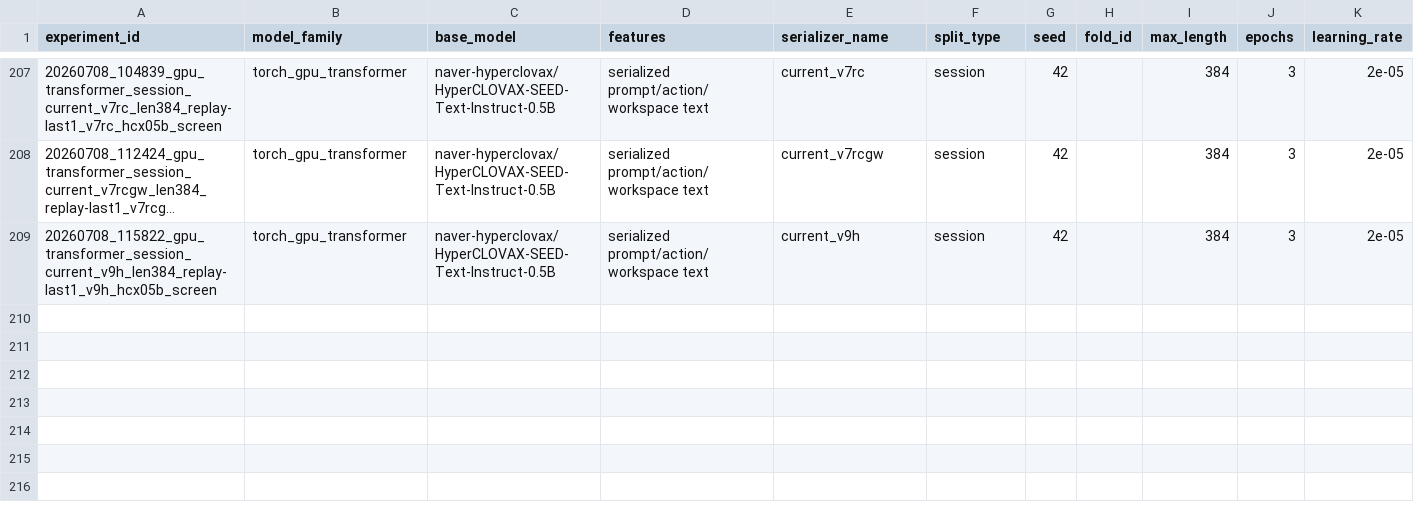
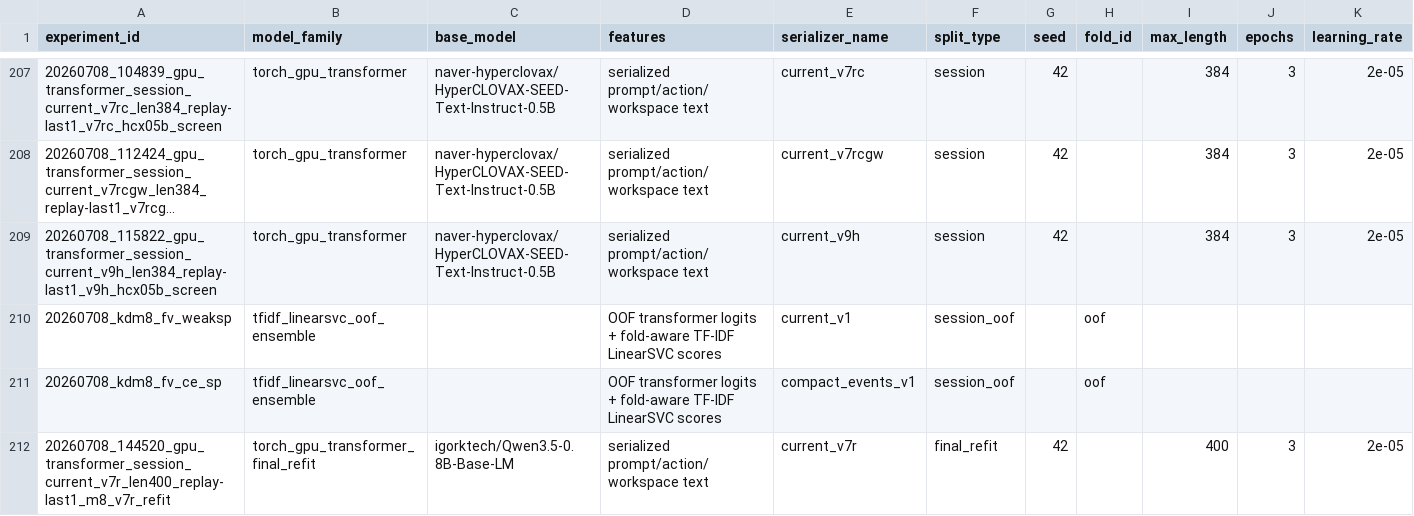
Before and after one commit to NiceTry3675/Agent_Action_Decision_Prediction, a CSV file: experiments/results.csv, drawn as a sheet; only a part is shown, gaps mark what is left out; long unchanged cells end in …; rows hold the shown columns only; the diff names each change by its address in the sheet, - before the commit and + after, or states it on an @@ line.

Commit message:
Enhance model submission and inference pipeline

```diff
--- a/experiments/results.csv
+++ b/experiments/results.csv
+row 210: 20260708_kdm8_fv_weaksp | tfidf_linearsvc_oof_ensemble |  | OOF transformer logits + fold-aware TF-IDF LinearSVC scores | current_v1 | session_oof |  | oof
+row 211: 20260708_kdm8_fv_ce_sp | tfidf_linearsvc_oof_ensemble |  | OOF transformer logits + fold-aware TF-IDF LinearSVC scores | compact_events_v1 | session_oof |  | oof
+row 212: 20260708_144520_gpu_transformer_session_current_v7r_len400_replay-last1_m8_v7r_refit | torch_gpu_transformer_final_refit | igorktech/Qwen3.5-0.8B-Base-LM | serialized prompt/action/workspace text | current_v7r | final_refit | 42 |  | 400 | 3 | 2e-05
```
Also changed, not shown: 9 other files.
